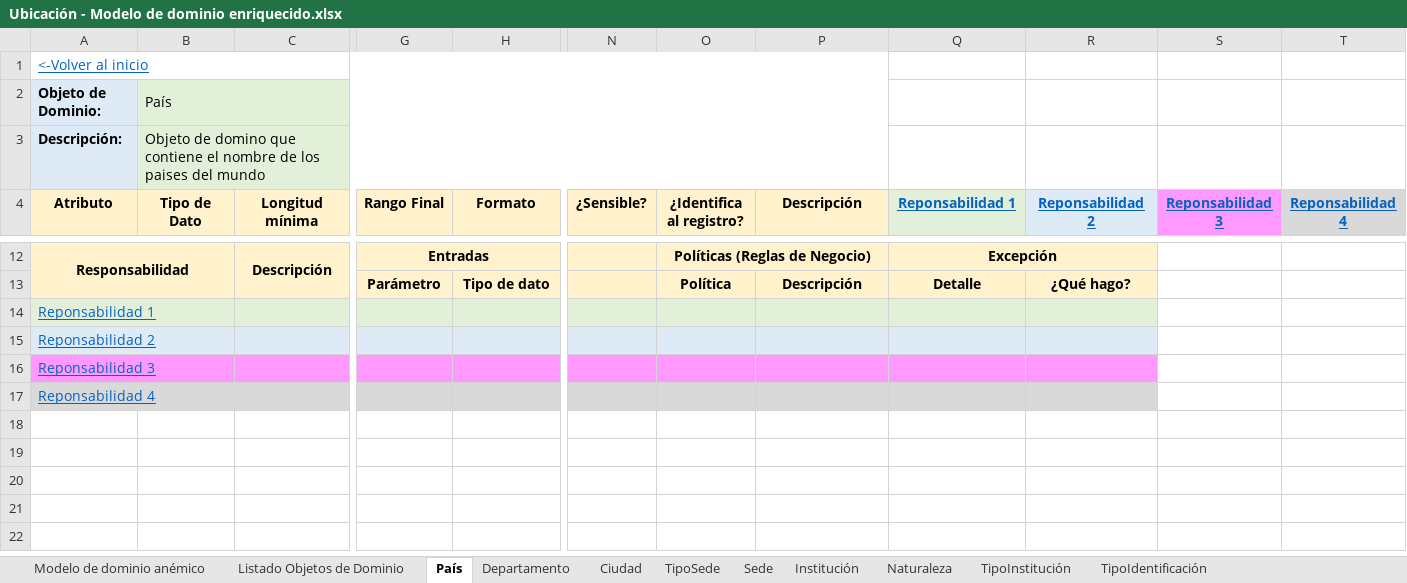
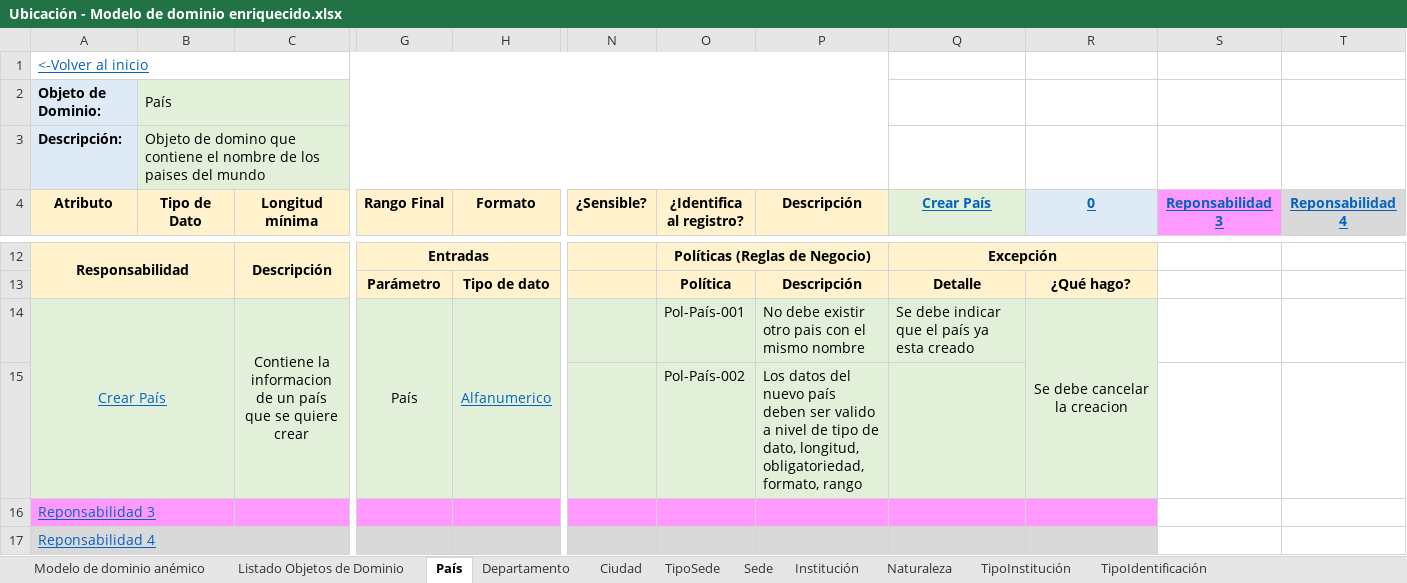
Before and after one commit to cristianospina/DOO, an Excel workbook: HojaVidaComputo/Ubicación - Modelo de dominio enriquecido.xlsx, sheet País, drawn as a sheet; only a part is shown, gaps mark what is left out; values as stored, in another font and other column widths than the file's, no borders; removed rows and columns are numbered as before the commit, all else as after; rows hold the shown columns only; the diff names each change by its address in the sheet, - before the commit and + after, or states it on an @@ line.

```diff
--- a/HojaVidaComputo/Ubicación - Modelo de dominio enriquecido.xlsx (sheet País)
+++ b/HojaVidaComputo/Ubicación - Modelo de dominio enriquecido.xlsx (sheet País)
-Q4: Reponsabilidad 1
+Q4: Crear País
-R4: Reponsabilidad 2
+R4: 0
-row 14: Reponsabilidad 1
-row 15: Reponsabilidad 2
+row 14: Crear País |  | Contiene la informacion de un país que se quiere crear | País | Alfanumerico |  | Pol-País-001 | No debe existir otro pais con el mismo nombre | Se debe indicar que el país ya esta creado | Se debe cancelar la creacion
+row 15:  |  |  |  |  |  | Pol-País-002 | Los datos del nuevo país deben ser valido a nivel de tipo de dato, longitud, obligatoriedad, formato, rango
```
Also changed, not shown: HojaVidaComputo/UbicacionesInstitucion - MuestreoDatos.xlsx, 5 other files.
